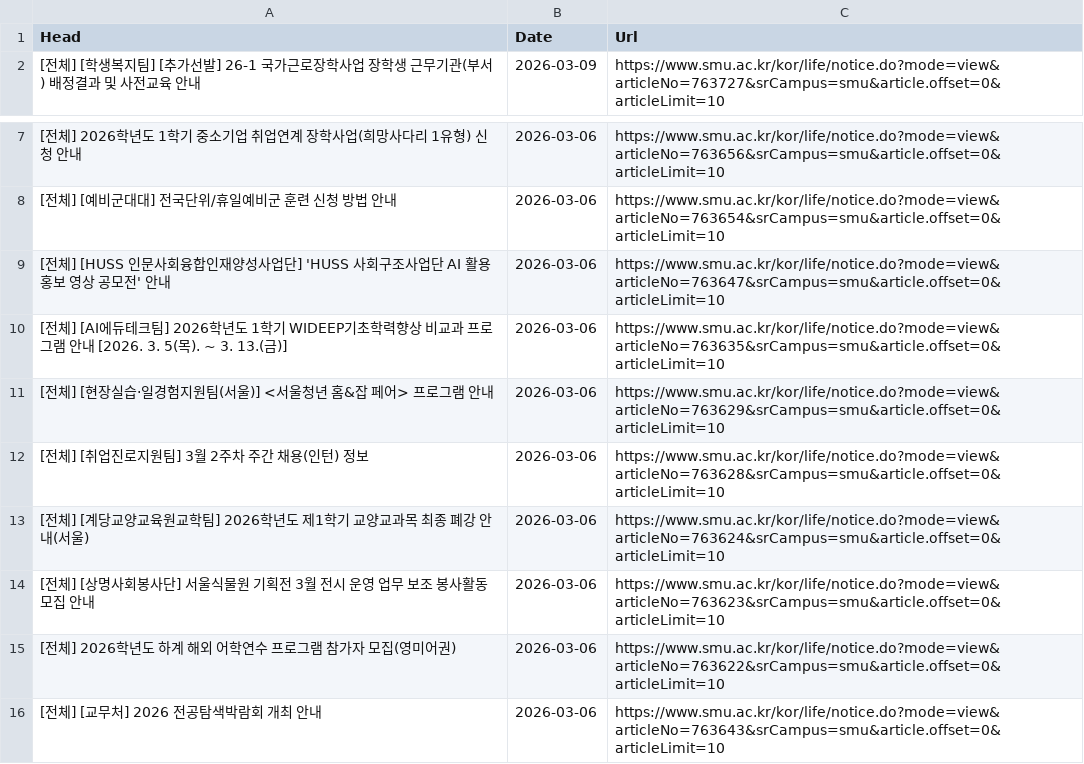
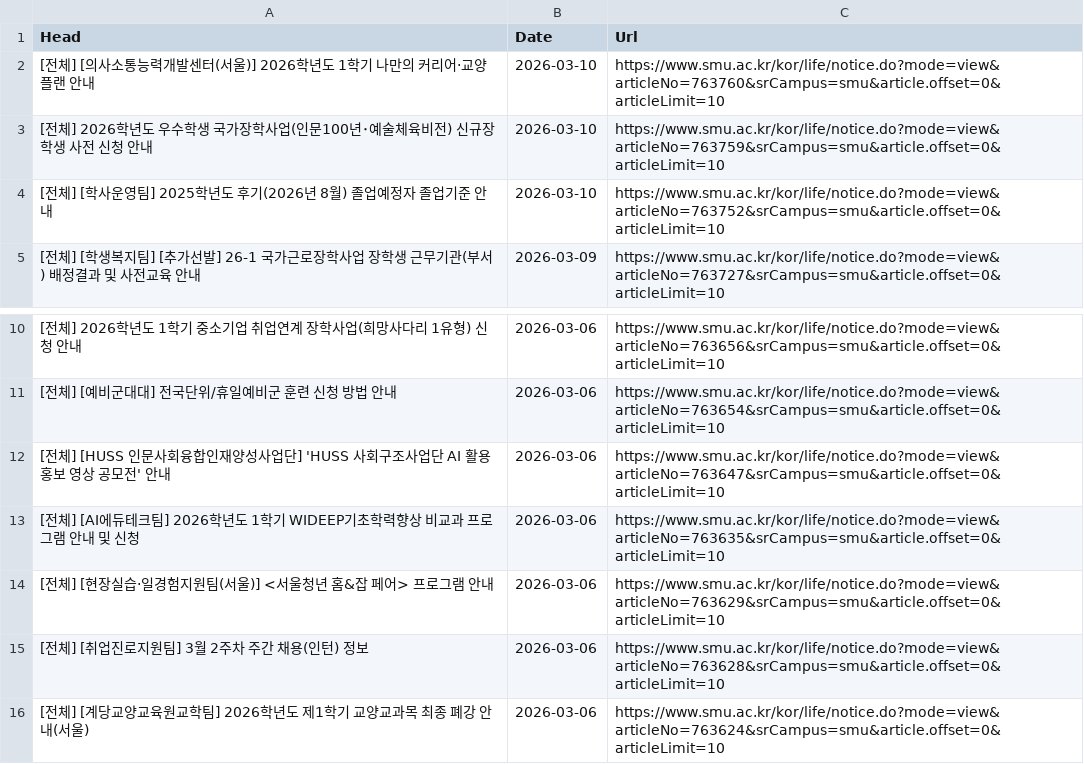
Before and after one commit to sondg921/SMU_Notice, a CSV file: notice.csv, drawn as a sheet; only a part is shown, gaps mark what is left out; the shorter side is filled out with more unchanged rows.

```diff
--- a/notice.csv
+++ b/notice.csv
@@ -1,2 +1,5 @@
 Head,Date,Url
+[전체] [의사소통능력개발센터(서울)] 2026학년도 1학기 나만의 커리어·교양플랜 안내,2026-03-10,https://www.smu.ac.kr/kor/life/notice.do?mode=view&articleNo=763760&srCampus=smu&article.offset=0&articleLimit=10
+[전체] 2026학년도 우수학생 국가장학사업(인문100년･예술체육비전) 신규장학생 사전 신청 안내,2026-03-10,https://www.smu.ac.kr/kor/life/notice.do?mode=view&articleNo=763759&srCampus=smu&article.offset=0&articleLimit=10
+[전체] [학사운영팀] 2025학년도 후기(2026년 8월) 졸업예정자 졸업기준 안내,2026-03-10,https://www.smu.ac.kr/kor/life/notice.do?mode=view&articleNo=763752&srCampus=smu&article.offset=0&articleLimit=10
 [전체] [학생복지팀] [추가선발] 26-1 국가근로장학사업 장학생 근무기관(부서) 배정결과 및 사전교육 안내,2026-03-09,https://www.smu.ac.kr/kor/life/notice.do?mode=view&articleNo=763727&srCampus=smu&article.offset=0&articleLimit=10
@@ -9,3 +12,3 @@
 [전체] [HUSS 인문사회융합인재양성사업단] 'HUSS 사회구조사업단 AI 활용 홍보 영상 공모전' 안내,2026-03-06,https://www.smu.ac.kr/kor/life/notice.do?mode=view&articleNo=763647&srCampus=smu&article.offset=0&articleLimit=10
-[전체] [AI에듀테크팀] 2026학년도 1학기 WIDEEP기초학력향상 비교과 프로그램 안내 [2026. 3. 5(목). ~ 3. 13.(금)],2026-03-06,https://www.smu.ac.kr/kor/life/notice.do?mode=view&articleNo=763635&srCampus=smu&article.offset=0&articleLimit=10
+[전체] [AI에듀테크팀] 2026학년도 1학기 WIDEEP기초학력향상 비교과 프로그램 안내 및 신청,2026-03-06,https://www.smu.ac.kr/kor/life/notice.do?mode=view&articleNo=763635&srCampus=smu&article.offset=0&articleLimit=10
 [전체] [현장실습·일경험지원팀(서울)] <서울청년 홈&잡 페어> 프로그램 안내,2026-03-06,https://www.smu.ac.kr/kor/life/notice.do?mode=view&articleNo=763629&srCampus=smu&article.offset=0&articleLimit=10
```
Also changed, not shown: 1 other file.
